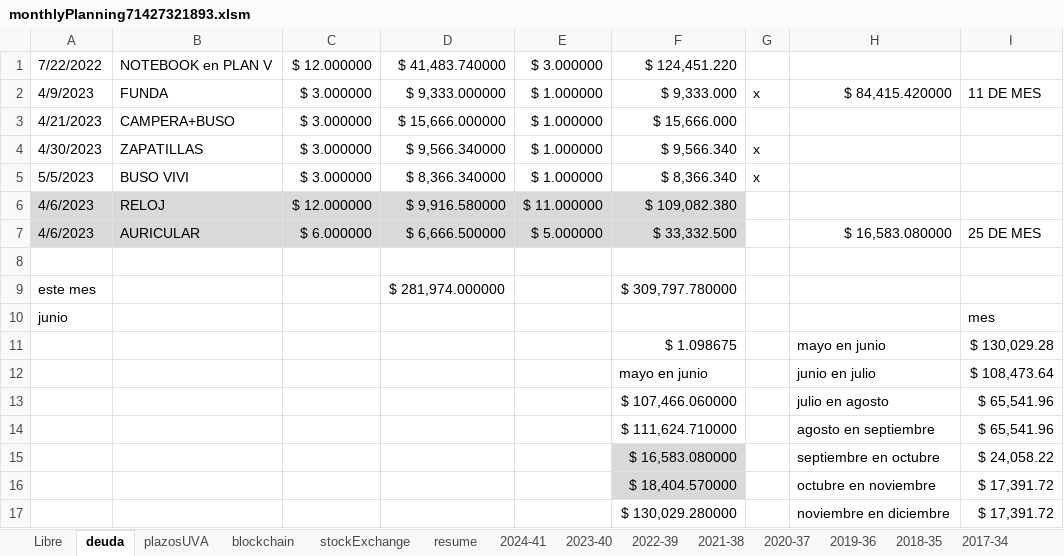
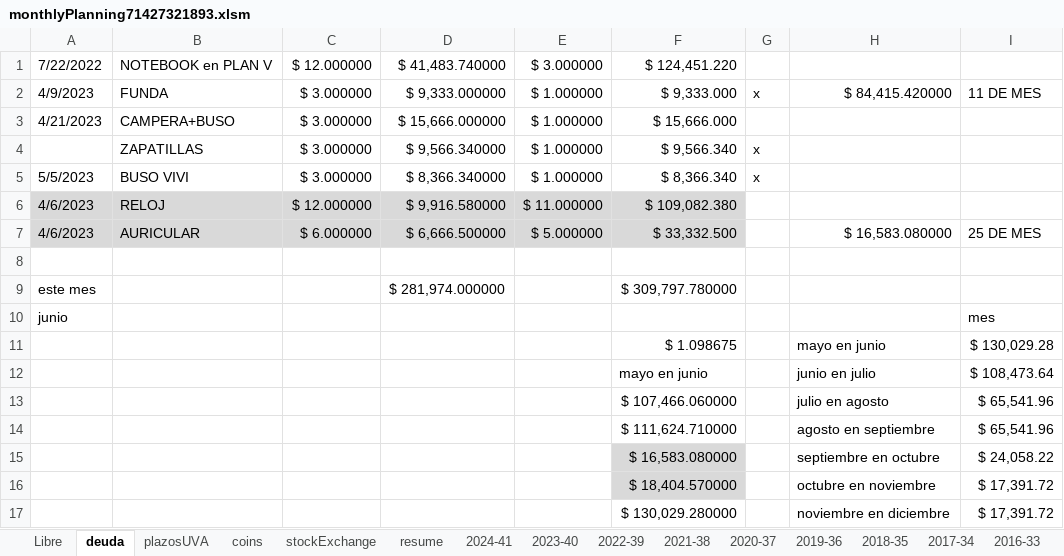
Before and after one commit to andresGitDev/private, an Excel workbook: personalAccounts/monthlyPlanning71427321893.xlsm, sheet deuda, drawn as a sheet; only a part is shown; values as stored, in another font and other column widths than the file's, no borders; the diff names each change by its address in the sheet, - before the commit and + after, or states it on an @@ line.

```diff
--- a/personalAccounts/monthlyPlanning71427321893.xlsm (sheet deuda)
+++ b/personalAccounts/monthlyPlanning71427321893.xlsm (sheet deuda)
-sheet tab: blockchain
+sheet tab: coins
-A4: 4/30/2023
+A4: (empty)
```
Also changed, not shown: sheet resume, sheet stockExchange, sheet coins, sheet 2023-40, sheet plazosUVA, sheet 2024-41, 1 more sheet, charts or pictures, 1 other file.
